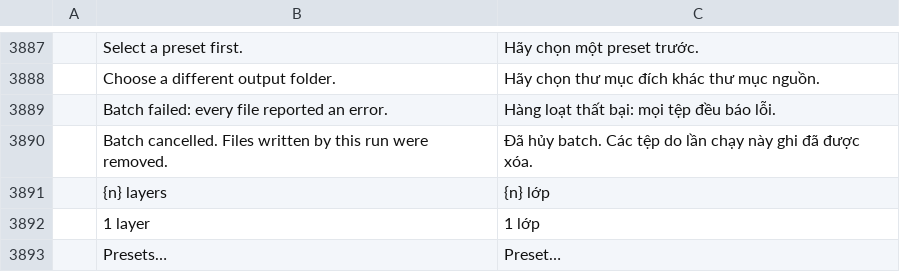
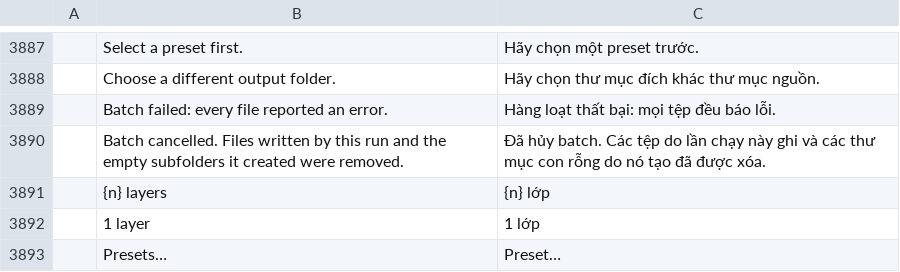
Before and after one commit to phungthien269/photocraft, a TSV file: crates/ui-egui/src/i18n/vi.tsv, drawn as a sheet; only a part is shown, gaps mark what is left out; removed rows and columns are numbered as before the commit, all else as after; the diff names each change by its address in the sheet, - before the commit and + after, or states it on an @@ line.

Commit message:
feat(batch): remove empty subfolders after cancel

```diff
--- a/crates/ui-egui/src/i18n/vi.tsv
+++ b/crates/ui-egui/src/i18n/vi.tsv
-row 3890:  | Batch cancelled. Files written by this run were removed. | Đã hủy batch. Các tệp do lần chạy này ghi đã được xóa.
+row 3890:  | Batch cancelled. Files written by this run and the empty subfolders it created were removed. | Đã hủy batch. Các tệp do lần chạy này ghi và các thư mục con rỗng do nó tạo đã được xóa.
```
Also changed, not shown: 3 other files.
